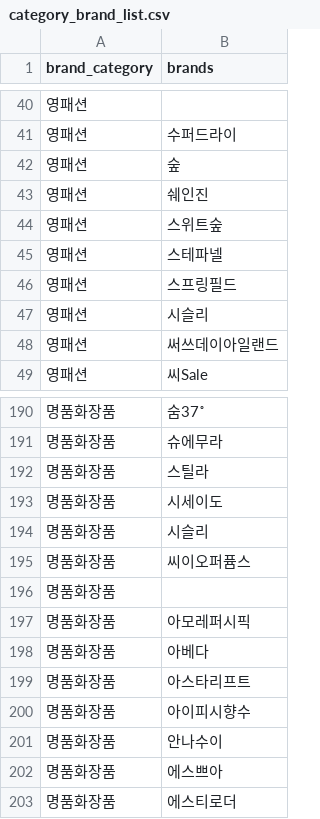
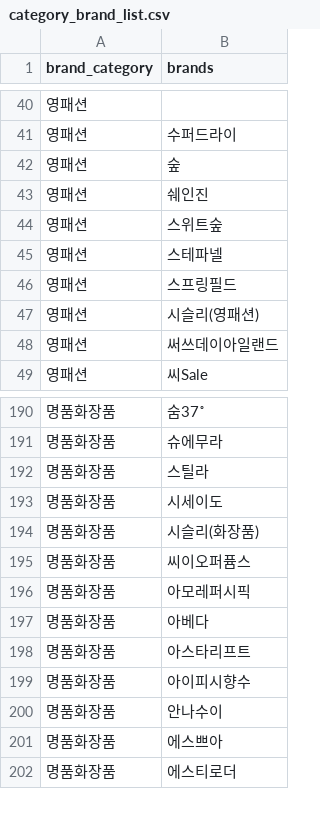
Before and after one commit to wasabi-moncl/market_img, a CSV file: db/category_brand_list.csv, drawn as a sheet; only a part is shown, gaps mark what is left out.

```diff
--- a/db/category_brand_list.csv
+++ b/db/category_brand_list.csv
@@ -46,3 +46,3 @@ brand_category,brands
 영패션,스프링필드
-영패션,시슬리
+영패션,시슬리(영패션)
 영패션,써쓰데이아일랜드
@@ -193,5 +193,4 @@ brand_category,brands
 명품화장품,시세이도
-명품화장품,시슬리
+명품화장품,시슬리(화장품)
 명품화장품,씨이오퍼퓸스
-명품화장품,
 명품화장품,아모레퍼시픽
```
Also changed, not shown: 4 other files.
